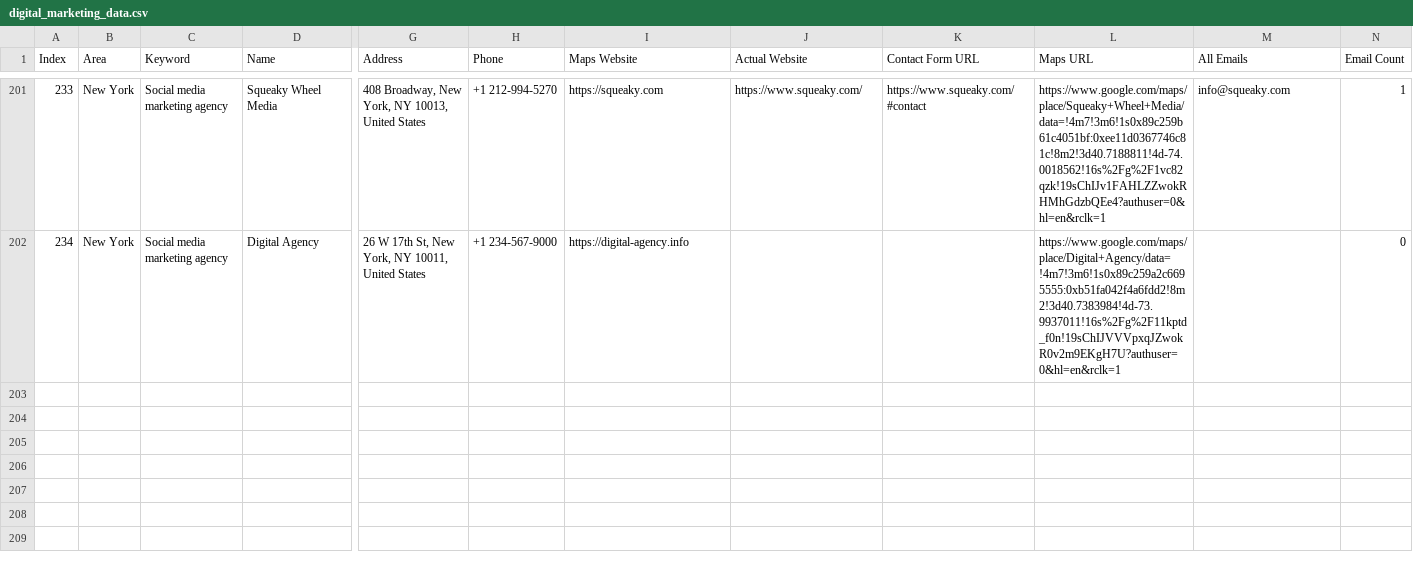
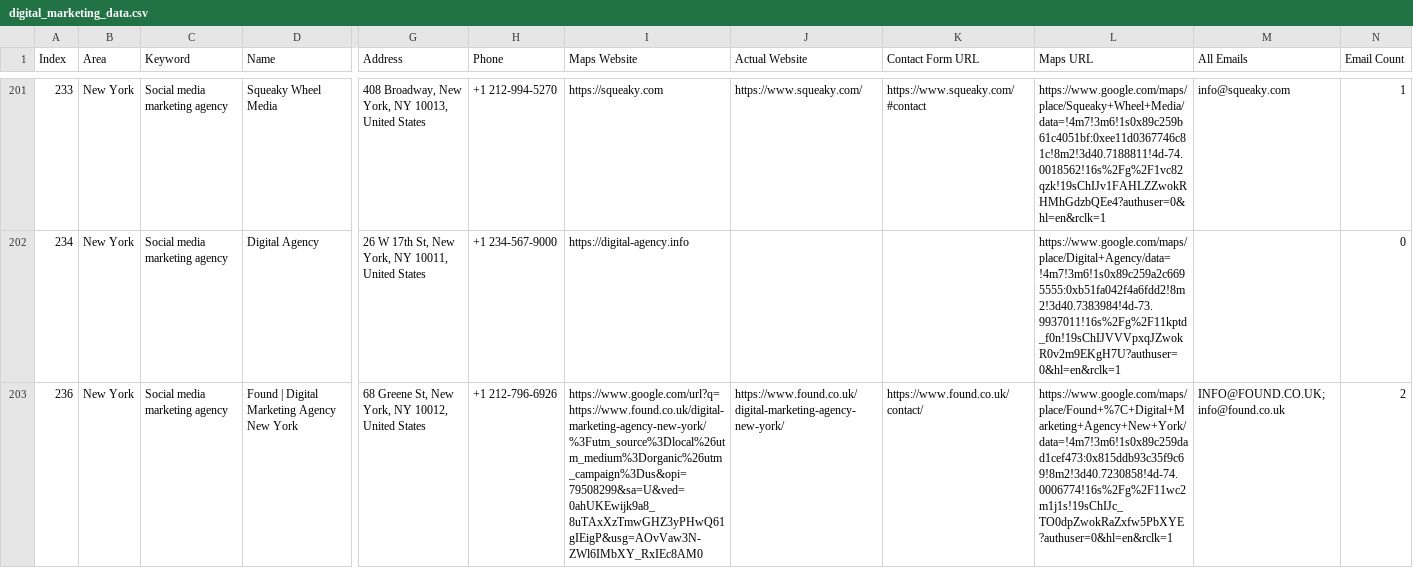
Before and after one commit to farhan281/hcf, a CSV file: digital_marketing_data.csv, drawn as a sheet; only a part is shown, gaps mark what is left out; rows hold the shown columns only; the diff names each change by its address in the sheet, - before the commit and + after, or states it on an @@ line.

```diff
--- a/digital_marketing_data.csv
+++ b/digital_marketing_data.csv
+row 203: 236 | New York | Social media marketing agency | Found | Digital Marketing Agency New York | 68 Greene St, New York, NY 10012, United States | +1 212-796-6926 | https://www.google.com/url?q=https://www.found.co.uk/digital-marketing-agency-new-york/%3Futm_source%3Dlocal%26utm_medium%3Dorganic%26utm_campaign%3Dus&opi=79508299&sa=U&ved=0ahUKEwijk9a8_8uTAxXzTmwGHZ3yPHwQ61gIEigP&usg=AOvVaw3N-ZWl6IMbXY_RxIEc8AM0 | https://www.found.co.uk/digital-marketing-agency-new-york/ | https://www.found.co.uk/contact/ | https://www.google.com/maps/place/Found+%7C+Digital+Marketing+Agency+New+York/data=!4m7!3m6!1s0x89c259dad1cef473:0x815ddb93c35f9c69!8m2!3d40.7230858!4d-74.0006774!16s%2Fg%2F11wc2m1j1s!19sChIJc_TO0dpZwokRaZxfw5PbXYE?authuser=0&hl=en&rclk=1 | INFO@FOUND.CO.UK; info@found.co.uk | 2
```
Also changed, not shown: 1 other file.
